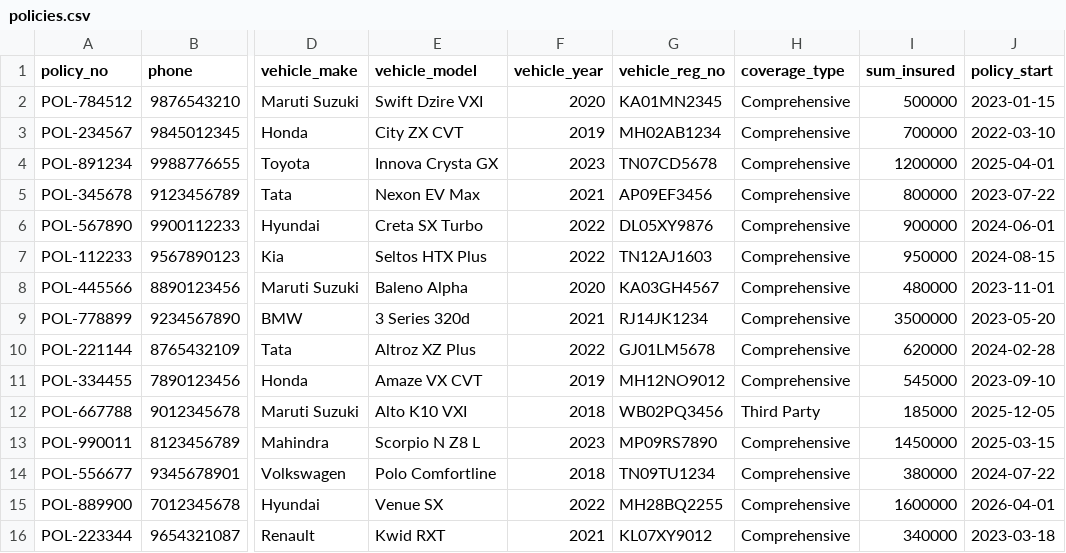
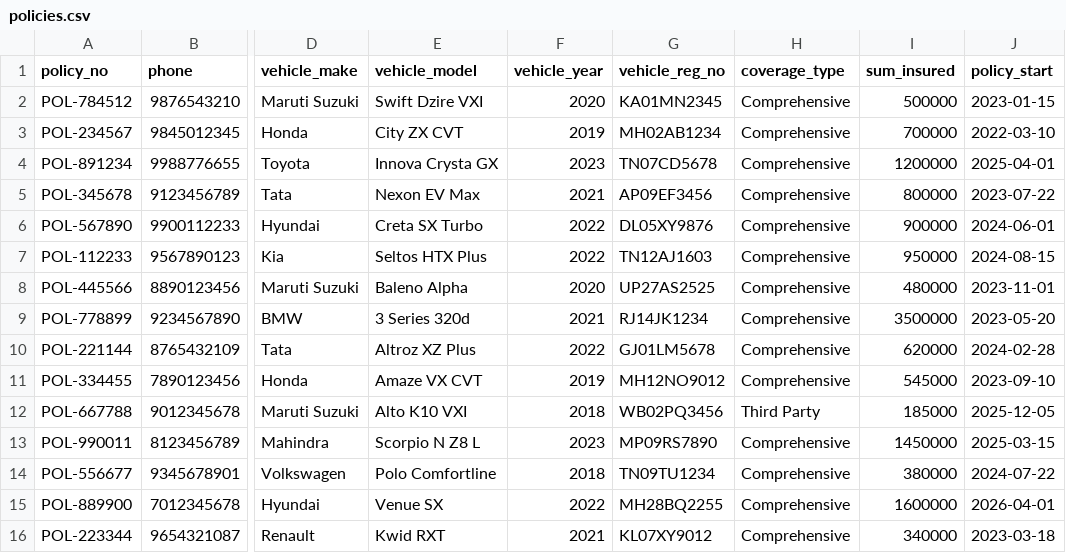
Before and after one commit to raunak-11/ClaimIntel, a CSV file: data/policies.csv, drawn as a sheet; only a part is shown, gaps mark what is left out; the diff names each change by its address in the sheet, - before the commit and + after, or states it on an @@ line.

```diff
--- a/data/policies.csv
+++ b/data/policies.csv
-G8 (vehicle_reg_no): KA03GH4567
+G8 (vehicle_reg_no): UP27AS2525
```
Also changed, not shown: data/claims.csv, 21 other files.
